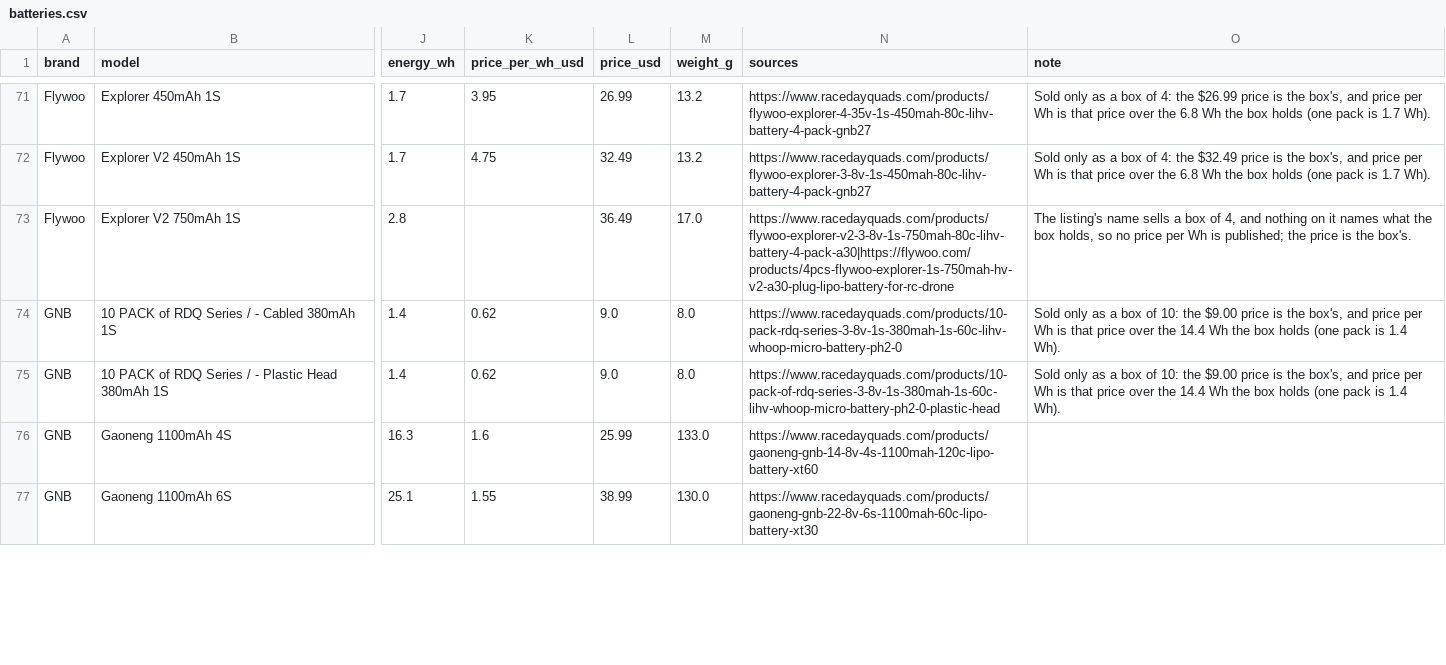
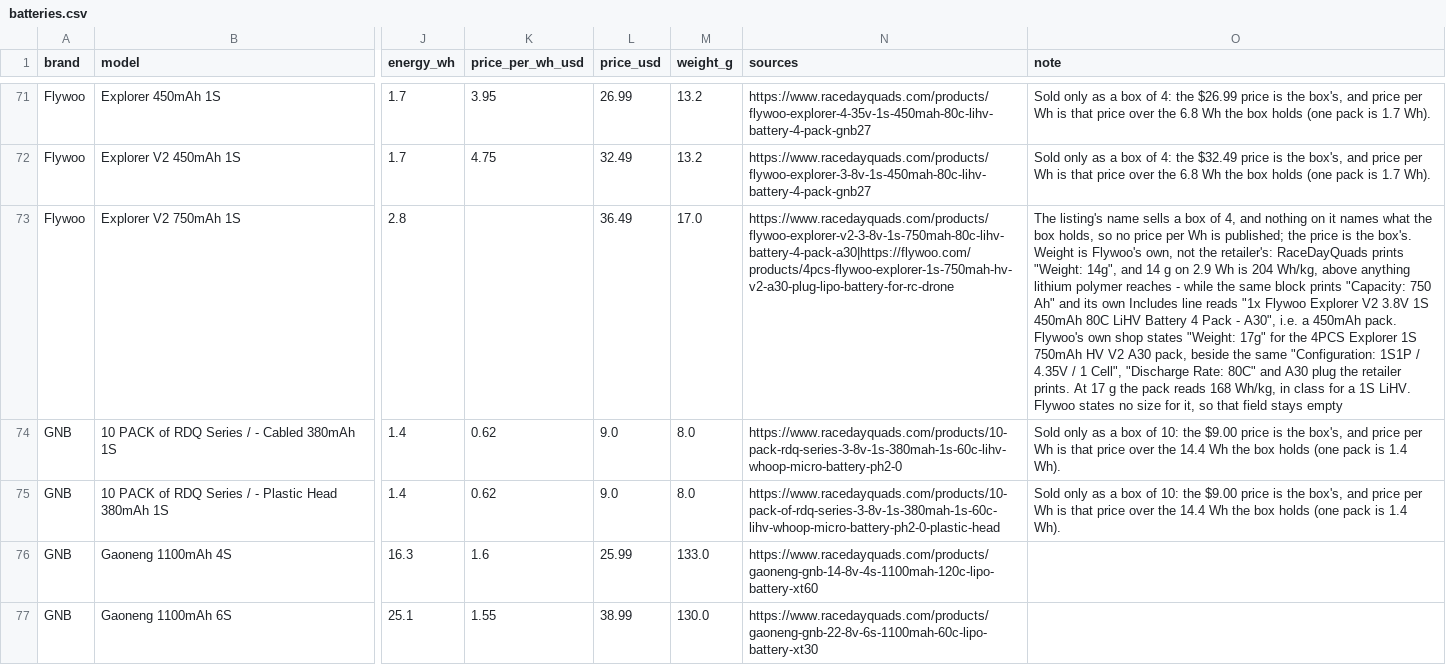
Before and after one commit to fpvdb/fpv-db-data, a CSV file: batteries.csv, drawn as a sheet; only a part is shown, gaps mark what is left out; the diff covers the shown part only; the diff names each change by its address in the sheet, - before the commit and + after, or states it on an @@ line.

Commit message:
Dataset export 2026-10-04

```diff
--- a/batteries.csv
+++ b/batteries.csv
-O73 (note): …the box's.
+O73 (note): …the box's. Weight is Flywoo's own, not the retailer's: RaceDayQuads prints "Weight: 14g", and 14 g on 2.9 Wh is 204 Wh/kg, above anything lithium polymer reaches - while the same block prints "Capacity: 750 Ah" and its own Includes line reads "1x Flywoo Explorer V2 3.8V 1S 450mAh 80C LiHV Battery 4 Pack - A30", i.e. a 450mAh pack. Flywoo's own shop states "Weight: 17g" for the 4PCS Explorer 1S 750mAh HV V2 A30 pack, beside the same "Configuration: 1S1P / 4.35V / 1 Cell", "Discharge Rate: 80C" and A30 plug the retailer prints. At 17 g the pack reads 168 Wh/kg, in class for a 1S LiHV. Flywoo states no size for it, so that field stays empty
```
Also changed, not shown: 1 removed row and 15 edited cells elsewhere in this file, 8 other files.
